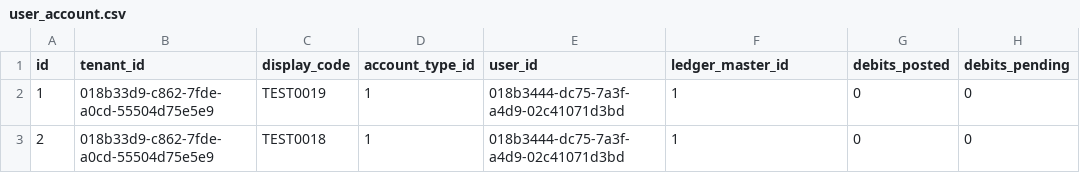
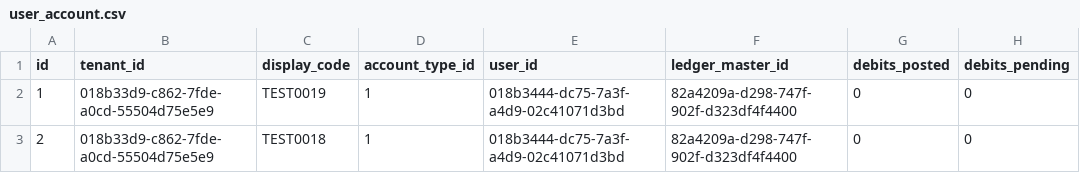
Before and after one commit to AayushyaVajpayee/accounting-system, a CSV file: schema/postgres/seed_data/user_account.csv, drawn as a sheet; only a part is shown; the diff names each change by its address in the sheet, - before the commit and + after, or states it on an @@ line.

Commit message:
fixes ACC-81. ledger mst code and seed data to use id as uuid

```diff
--- a/schema/postgres/seed_data/user_account.csv
+++ b/schema/postgres/seed_data/user_account.csv
-F2:F3 (ledger_master_id): 1
+F2:F3 (ledger_master_id): 82a4209a-d298-747f-902f-d323df4f4400
```
Also changed, not shown: schema/postgres/seed_data/currency_master.csv, schema/postgres/seed_data/ledger_master.csv, 6 other files.
